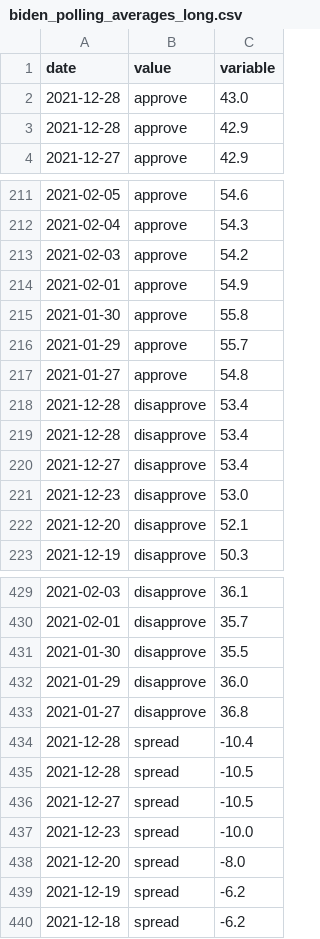
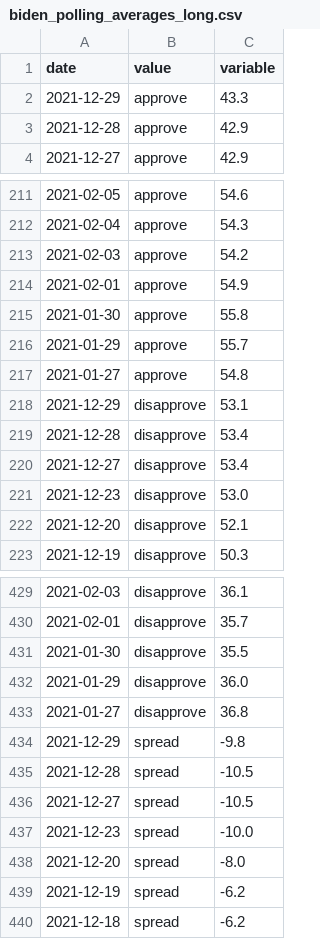
Before and after one commit to stiles/biden-polls, a CSV file: data/processed/biden_polling_averages_long.csv, drawn as a sheet; only a part is shown, gaps mark what is left out.

```diff
--- a/data/processed/biden_polling_averages_long.csv
+++ b/data/processed/biden_polling_averages_long.csv
@@ -1,3 +1,3 @@
 date,value,variable
-2021-12-28,approve,43.0
+2021-12-29,approve,43.3
 2021-12-28,approve,42.9
@@ -217,3 +217,3 @@ date,value,variable
 2021-01-27,approve,54.8
-2021-12-28,disapprove,53.4
+2021-12-29,disapprove,53.1
 2021-12-28,disapprove,53.4
@@ -433,3 +433,3 @@ date,value,variable
 2021-01-27,disapprove,36.8
-2021-12-28,spread,-10.4
+2021-12-29,spread,-9.8
 2021-12-28,spread,-10.5
```
Also changed, not shown: data/processed/biden_polling_averages.csv.
